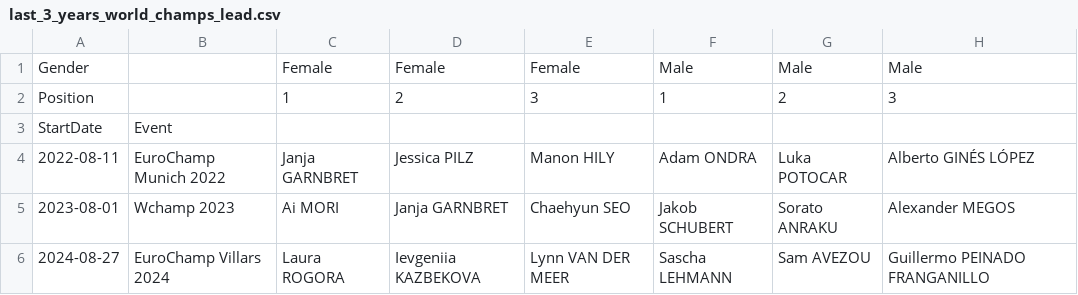
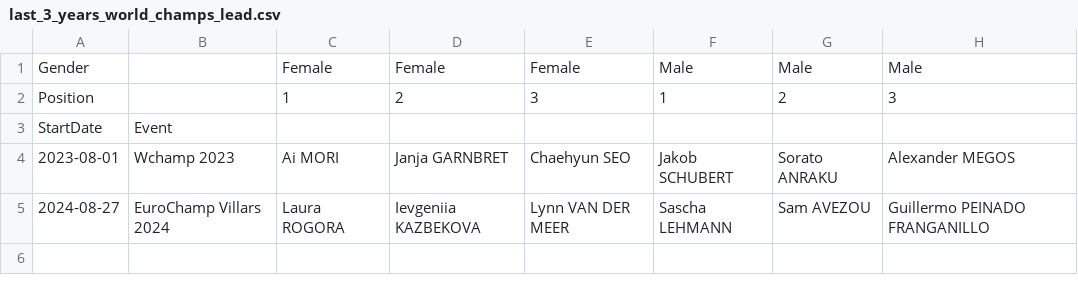
Before and after one commit to paulhighams/ifsc-analysis, a CSV file: AllComps/report_files/last_3_years_world_champs_lead.csv, drawn as a sheet; the diff names each change by its address in the sheet, - before the commit and + after, or states it on an @@ line.

```diff
--- a/AllComps/report_files/last_3_years_world_champs_lead.csv
+++ b/AllComps/report_files/last_3_years_world_champs_lead.csv
-row 4: 2022-08-11 | EuroChamp Munich 2022 | Janja GARNBRET | Jessica PILZ | Manon HILY | Adam ONDRA | Luka POTOCAR | Alberto GINÉS LÓPEZ
```
Also changed, not shown: AllComps/report_files/last_3_years_world_champs_boulder.csv, AllComps/report_files/last_3_years_world_champs_speed.csv, 4 other files.
